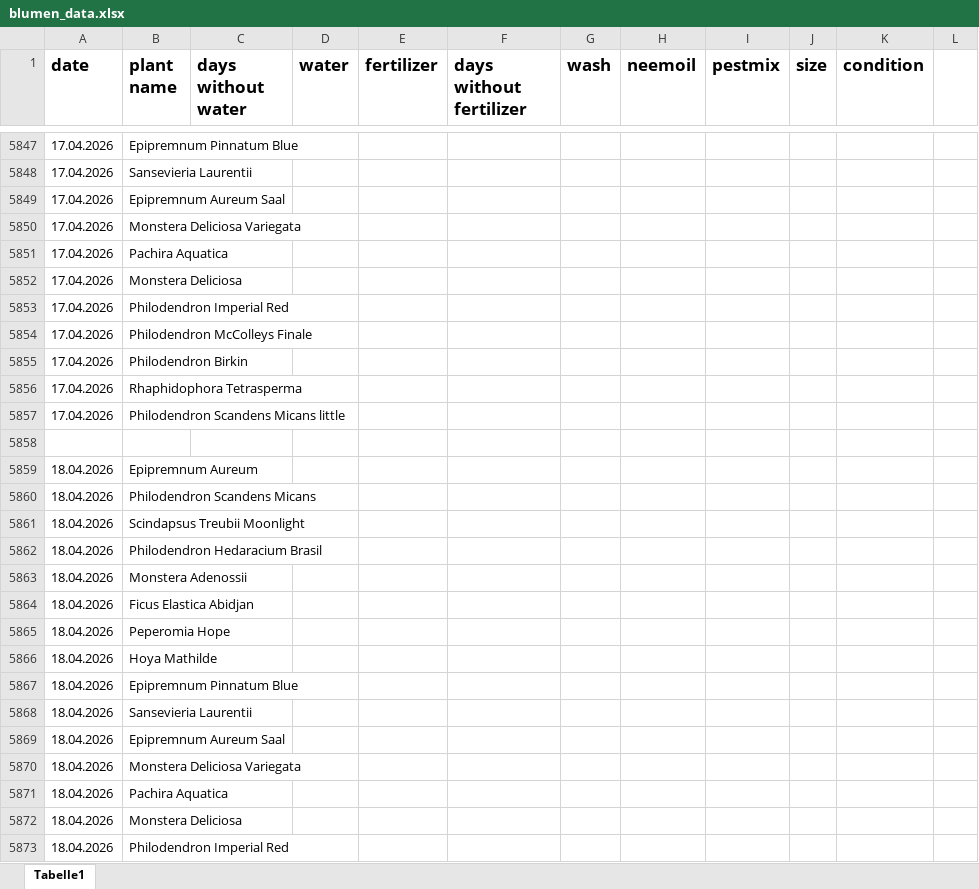
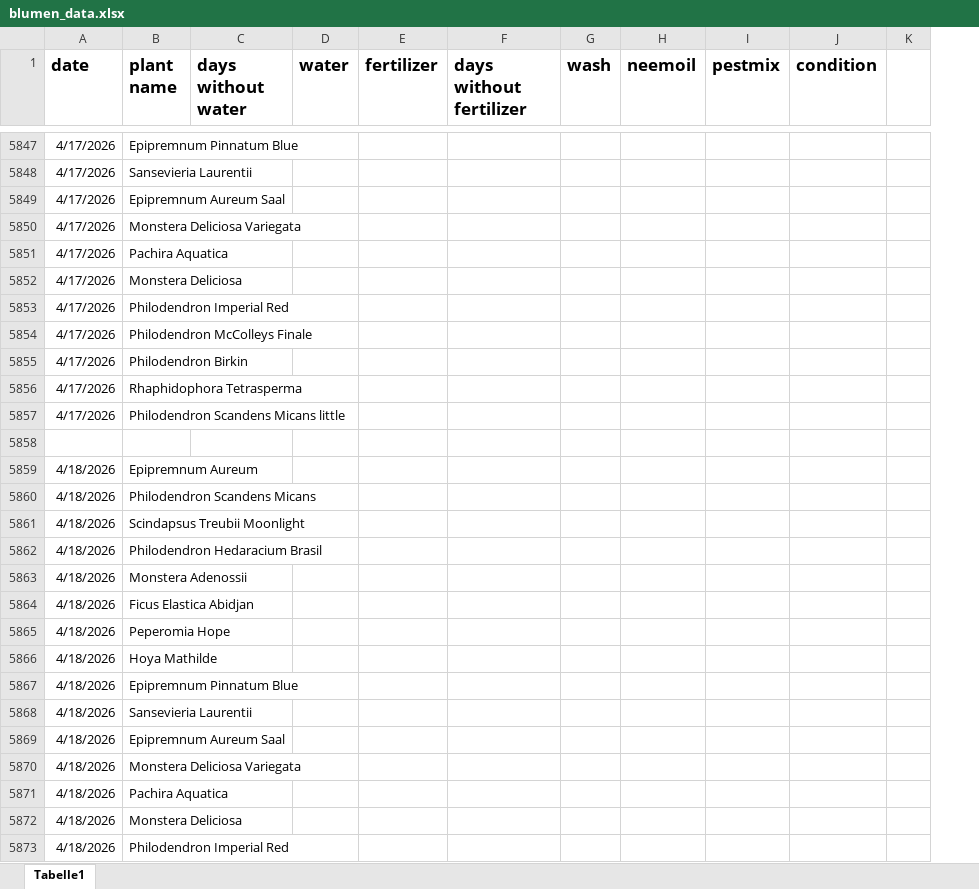
Before and after one commit to Iakithega/blumn, an Excel workbook: data/blumen_data.xlsx, sheet Tabelle1, drawn as a sheet; only a part is shown, gaps mark what is left out; values as stored, in another font and other column widths than the file's, no borders; removed rows and columns are numbered as before the commit, all else as after; the diff covers the shown part only; the diff names each change by its address in the sheet, - before the commit and + after, or states it on an @@ line.

```diff
--- a/data/blumen_data.xlsx (sheet Tabelle1)
+++ b/data/blumen_data.xlsx (sheet Tabelle1)
-column J (size), empty
-A5847:A5857 (date): 17.04.2026
+A5847:A5857 (date): 4/17/2026
-A5859:A5873 (date): 18.04.2026
+A5859:A5873 (date): 4/18/2026
```
Also changed, not shown: 75 added rows, 11 removed rows, 20 edited cells and cell formats elsewhere in this sheet, 4 other files.
